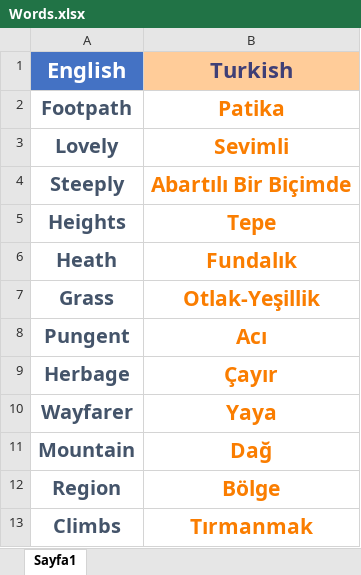
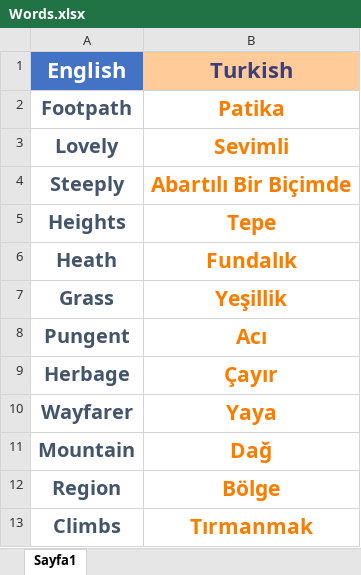
Before and after one commit to Canbrk44/EnglishWalet, an Excel workbook: Words.xlsx, sheet Sayfa1, drawn as a sheet; only a part is shown; values as stored, in another font and other column widths than the file's, no borders; the diff names each change by its address in the sheet, - before the commit and + after, or states it on an @@ line.

Commit message:
Update Words.xlsx

```diff
--- a/Words.xlsx (sheet Sayfa1)
+++ b/Words.xlsx (sheet Sayfa1)
-B7 (Turkish): Otlak-Yeşillik
+B7 (Turkish): Yeşillik
```
